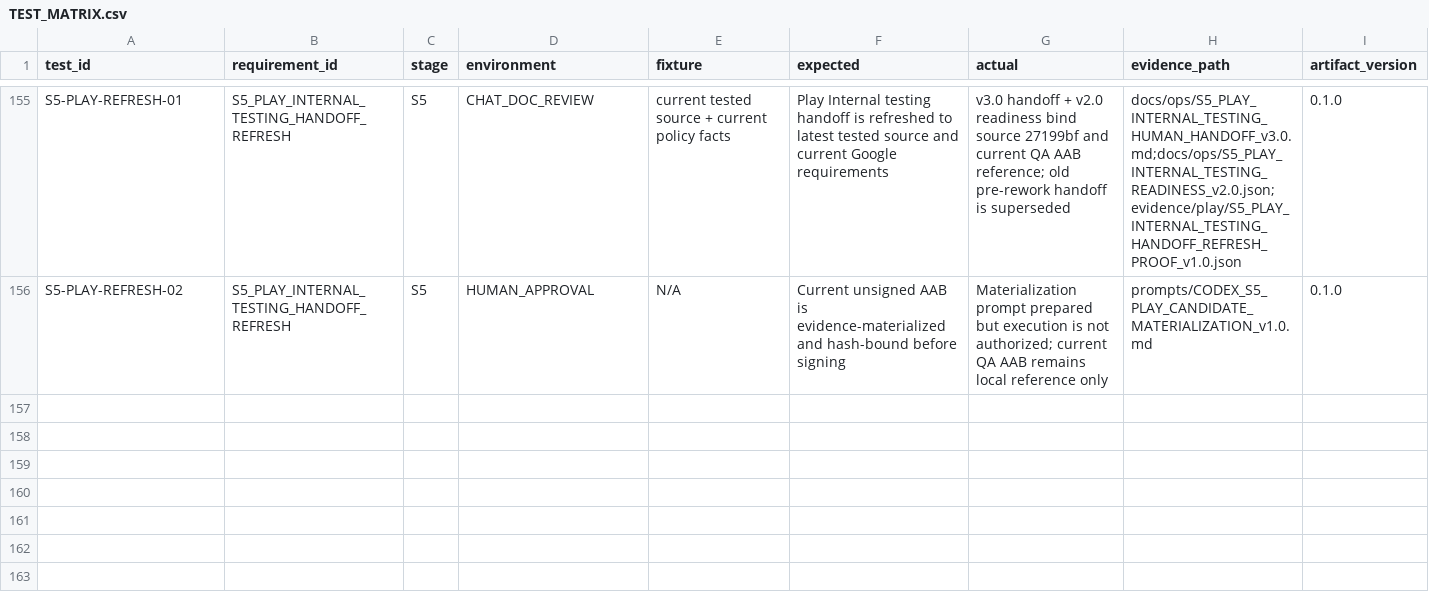
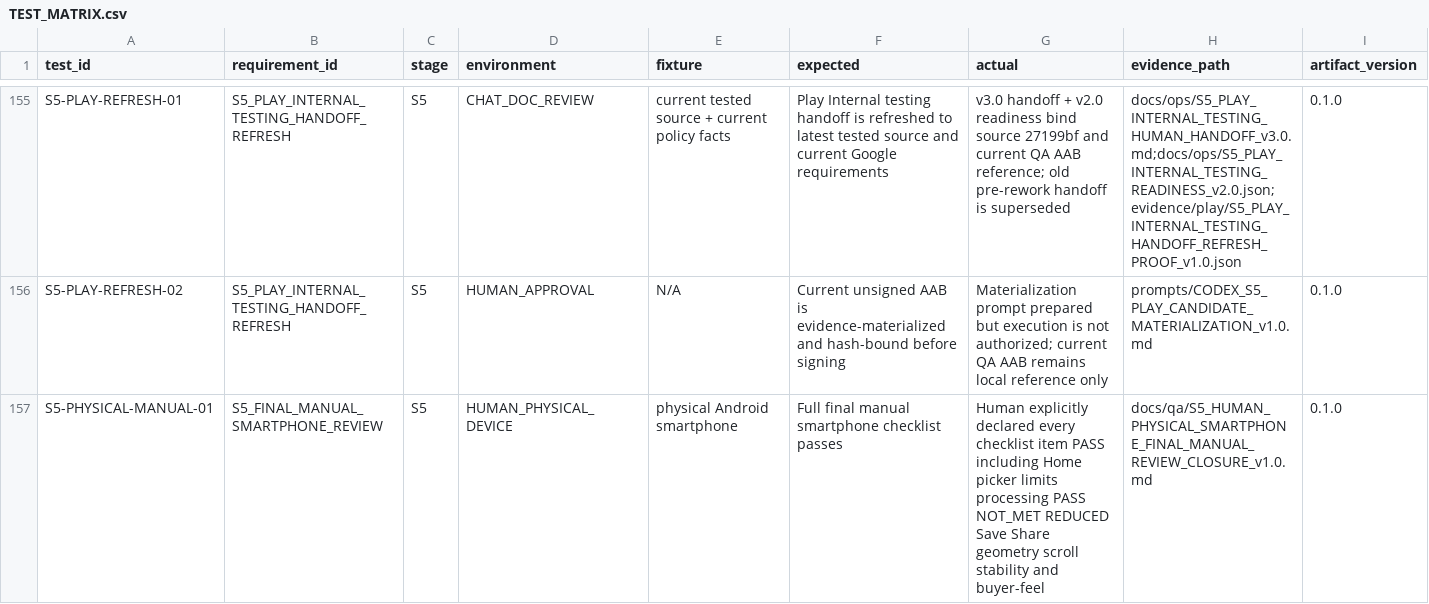
Before and after one commit to whyarby72/upload-ready-image-compressor, a CSV file: TEST_MATRIX.csv, drawn as a sheet; only a part is shown, gaps mark what is left out; rows hold the shown columns only; the diff names each change by its address in the sheet, - before the commit and + after, or states it on an @@ line.

Commit message:
test(s5): record physical smartphone manual PASS

```diff
--- a/TEST_MATRIX.csv
+++ b/TEST_MATRIX.csv
+row 157: S5-PHYSICAL-MANUAL-01 | S5_FINAL_MANUAL_SMARTPHONE_REVIEW | S5 | HUMAN_PHYSICAL_DEVICE | physical Android smartphone | Full final manual smartphone checklist passes | Human explicitly declared every checklist item PASS including Home picker limits processing PASS NOT_MET REDUCED Save Share geometry scroll stability and buyer-feel | docs/qa/S5_HUMAN_PHYSICAL_SMARTPHONE_FINAL_MANUAL_REVIEW_CLOSURE_v1.0.md | 0.1.0
```
